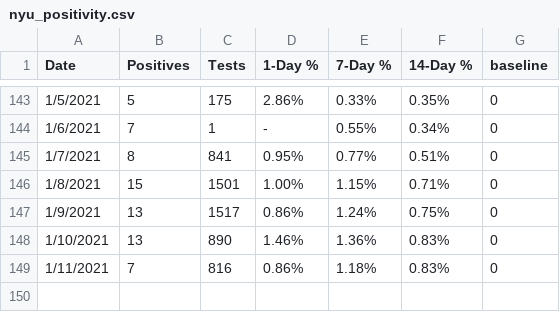
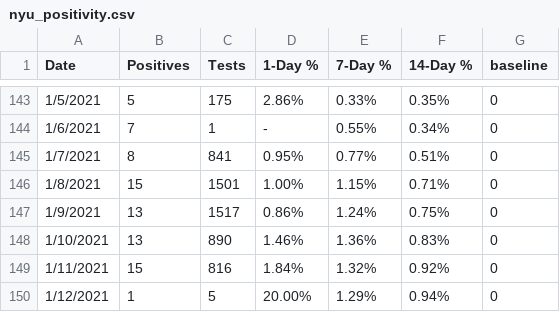
Before and after one commit to violettracker/nyutracker, a CSV file: dynamic/nyu_positivity.csv, drawn as a sheet; only a part is shown, gaps mark what is left out.

```diff
--- a/dynamic/nyu_positivity.csv
+++ b/dynamic/nyu_positivity.csv
@@ -148,2 +148,3 @@
 1/10/2021,13,890,1.46%,1.36%,0.83%,0
-1/11/2021,7,816,0.86%,1.18%,0.83%,0
+1/11/2021,15,816,1.84%,1.32%,0.92%,0
+1/12/2021,1,5,20.00%,1.29%,0.94%,0
```
Also changed, not shown: dynamic/nyu_bycampus.csv, dynamic/nyu_bycampus_tests.csv, 3 other files.
